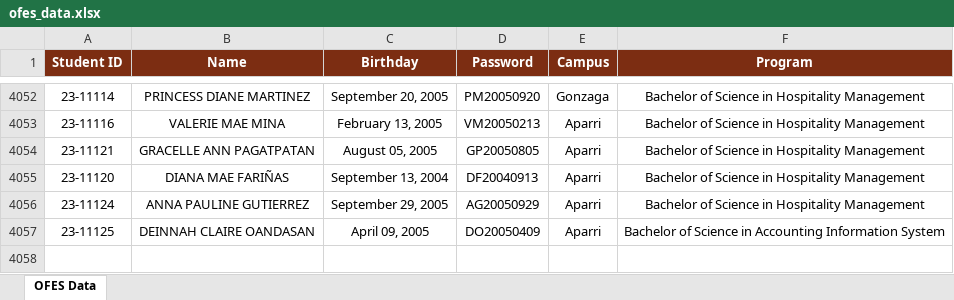
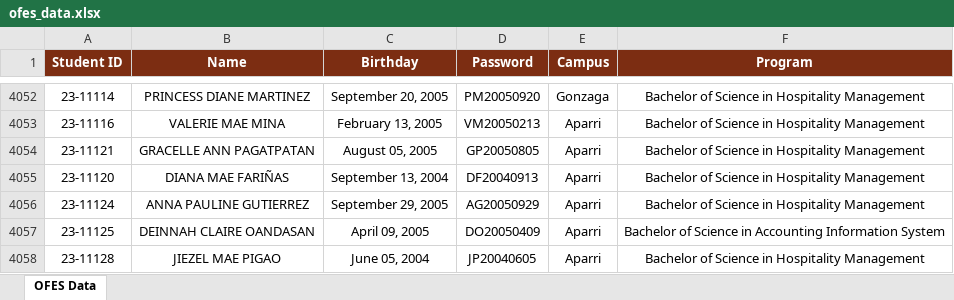
Before and after one commit to ricfx861-sys/fdcv-g-vdsfvg, an Excel workbook: ofes_data.xlsx, sheet OFES Data, drawn as a sheet; only a part is shown, gaps mark what is left out; values as stored, in another font and other column widths than the file's, no borders; the diff names each change by its address in the sheet, - before the commit and + after, or states it on an @@ line.

```diff
--- a/ofes_data.xlsx (sheet OFES Data)
+++ b/ofes_data.xlsx (sheet OFES Data)
+row 4058: 23-11128 | JIEZEL MAE PIGAO | June 05, 2004 | JP20040605 | Aparri | Bachelor of Science in Hospitality Management
```
Also changed, not shown: 1 other file.
